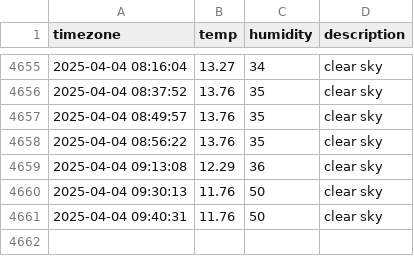
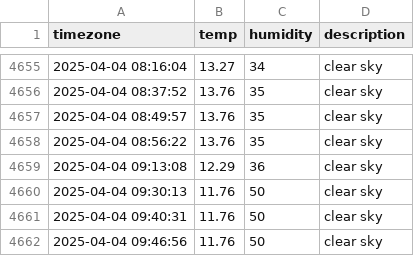
Before and after one commit to kyumanseo/seoul_weather, a CSV file: seoul_weather.csv, drawn as a sheet; only a part is shown, gaps mark what is left out.

```diff
--- a/seoul_weather.csv
+++ b/seoul_weather.csv
@@ -4661 +4661,2 @@ timezone,temp,humidity,description
 2025-04-04 09:40:31,11.76,50,clear sky
+2025-04-04 09:46:56,11.76,50,clear sky
```
